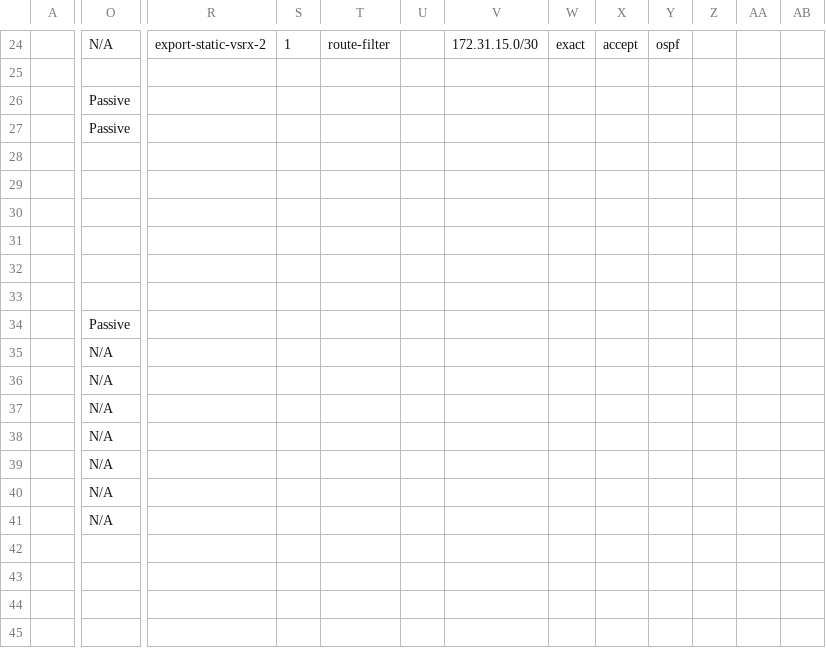
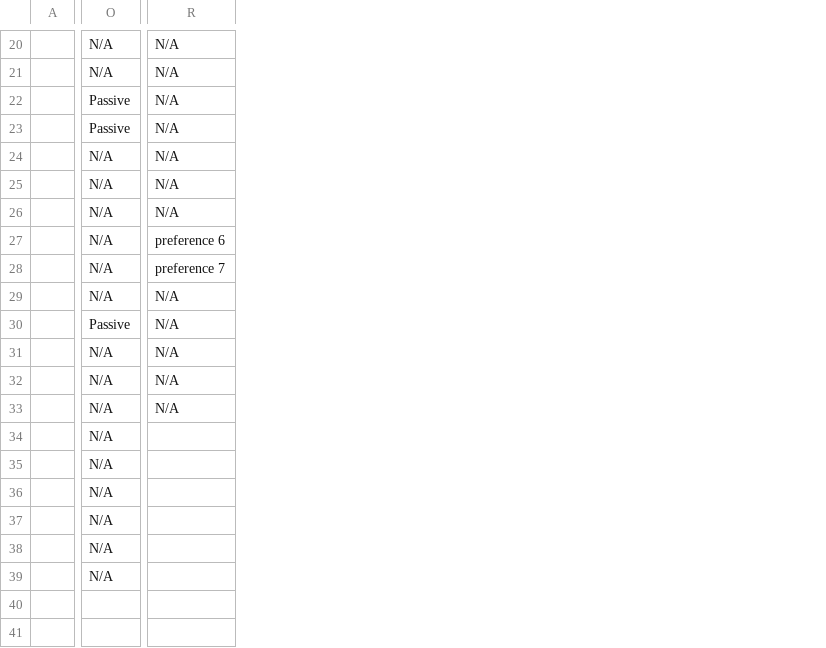
Before and after one commit to lydiavasileva/LLD-to-junos-config, a CSV file: IJOS-Alternative-Virtual-SRX-RP.csv, drawn as a sheet; only a part is shown, gaps mark what is left out; removed rows and columns are numbered as before the commit, all else as after; rows hold the shown columns only; the diff covers the shown part only; the diff names each change by its address in the sheet, - before the commit and + after, or states it on an @@ line.

```diff
--- a/IJOS-Alternative-Virtual-SRX-RP.csv
+++ b/IJOS-Alternative-Virtual-SRX-RP.csv
-column R, row 24: export-static-vsrx-2
-column S, row 24: 1
-column T, row 24: route-filter
-column U, empty
-column V, row 24: 172.31.15.0/30
-column W, row 24: exact
-column X, row 24: accept
-column Y, row 24: ospf
-column Z, empty
-column AA, empty
-column AB, empty
+column R, rows 20-33: N/A | N/A | N/A | N/A | N/A | N/A | N/A | preference 6 | preference 7 | N/A | N/A | N/A | N/A | N/A
-O21: (empty)
+O21: N/A
-O24:O29: (empty)
+O24:O29: N/A
-O38:O39: (empty)
+O38:O39: N/A
-row 45: (empty)
```
Also changed, not shown: 1 added row, 5 removed rows, 12 added columns and 31 edited cells elsewhere in this file, IJOS-Alternative-Virtual-SRX-RF.csv, 6 other files.
